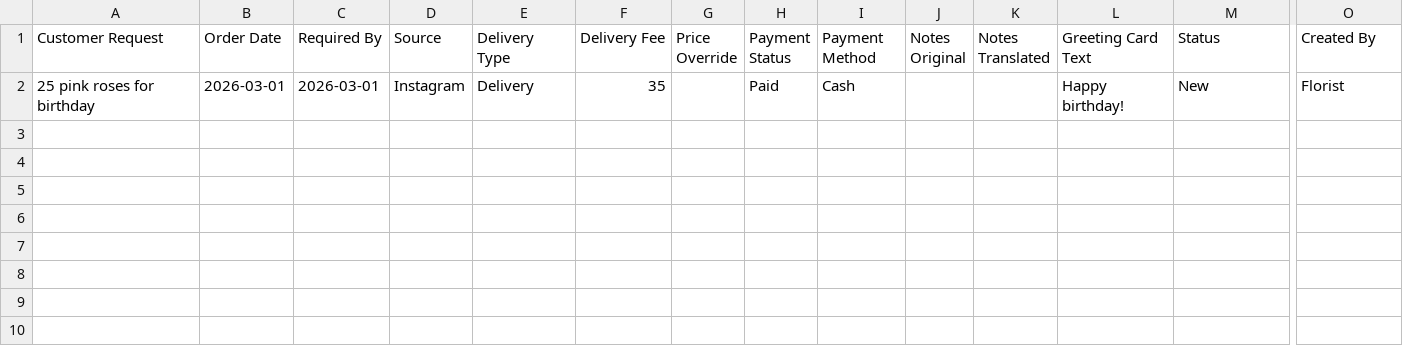
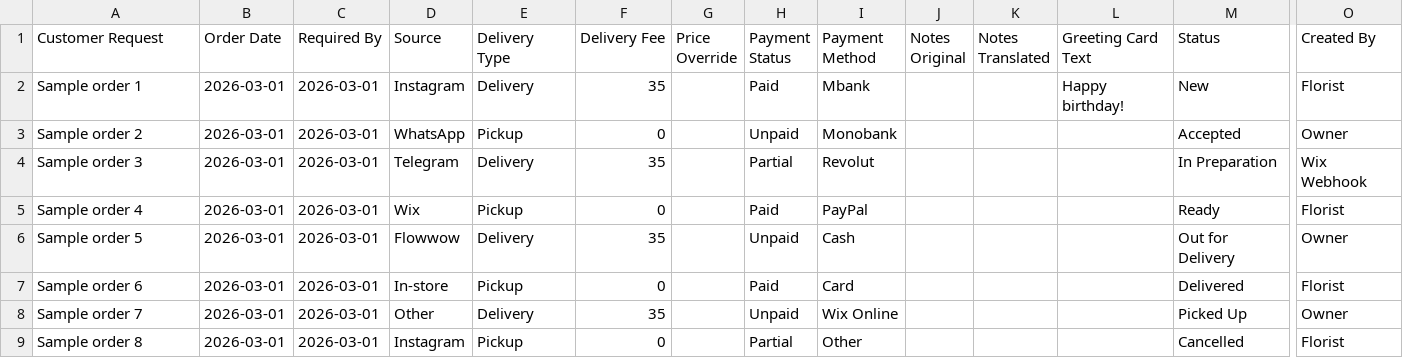
Before and after one commit to OliwerO/flower-studio, a CSV file: scripts/airtable-setup/01_app-orders.csv, drawn as a sheet; only a part is shown, gaps mark what is left out; rows hold the shown columns only; the diff names each change by its address in the sheet, - before the commit and + after, or states it on an @@ line.

```diff
--- a/scripts/airtable-setup/01_app-orders.csv
+++ b/scripts/airtable-setup/01_app-orders.csv
-A2 (Customer Request): 25 pink roses for birthday
+A2 (Customer Request): Sample order 1
-I2 (Payment Method): Cash
+I2 (Payment Method): Mbank
+row 3: Sample order 2 | 2026-03-01 | 2026-03-01 | WhatsApp | Pickup | 0 |  | Unpaid | Monobank |  |  |  | Accepted | Owner
+row 4: Sample order 3 | 2026-03-01 | 2026-03-01 | Telegram | Delivery | 35 |  | Partial | Revolut |  |  |  | In Preparation | Wix Webhook
+row 5: Sample order 4 | 2026-03-01 | 2026-03-01 | Wix | Pickup | 0 |  | Paid | PayPal |  |  |  | Ready | Florist
+row 6: Sample order 5 | 2026-03-01 | 2026-03-01 | Flowwow | Delivery | 35 |  | Unpaid | Cash |  |  |  | Out for Delivery | Owner
+row 7: Sample order 6 | 2026-03-01 | 2026-03-01 | In-store | Pickup | 0 |  | Paid | Card |  |  |  | Delivered | Florist
+row 8: Sample order 7 | 2026-03-01 | 2026-03-01 | Other | Delivery | 35 |  | Unpaid | Wix Online |  |  |  | Picked Up | Owner
+row 9: Sample order 8 | 2026-03-01 | 2026-03-01 | Instagram | Pickup | 0 |  | Partial | Other |  |  |  | Cancelled | Florist
```
Also changed, not shown: scripts/airtable-setup/03_stock.csv, scripts/airtable-setup/04_deliveries.csv, 1 other file.
